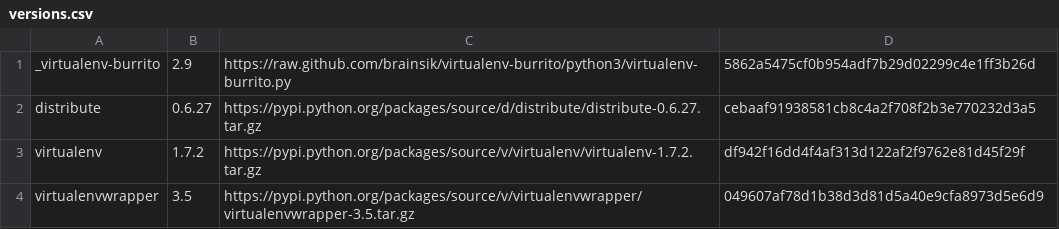
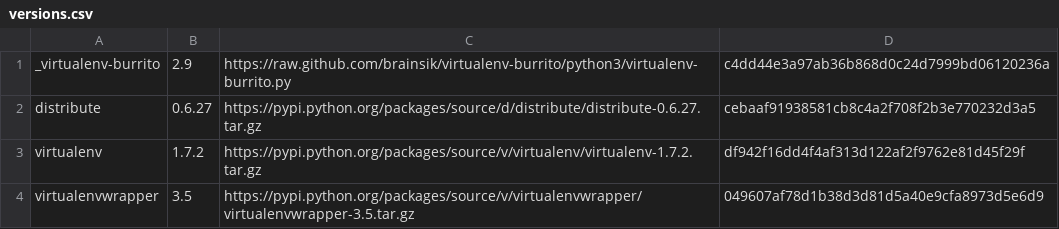
Before and after one commit to brainsik/virtualenv-burrito, a CSV file: versions.csv, drawn as a sheet.

```diff
--- a/versions.csv
+++ b/versions.csv
@@ -1,2 +1,2 @@
-_virtualenv-burrito,2.9,https://raw.github.com/brainsik/virtualenv-burrito/python3/virtualenv-burrito.py,5862a5475cf0b954adf7b29d02299c4e1ff3b26d
+_virtualenv-burrito,2.9,https://raw.github.com/brainsik/virtualenv-burrito/python3/virtualenv-burrito.py,c4dd44e3a97ab36b868d0c24d7999bd06120236a
 distribute,0.6.27,https://pypi.python.org/packages/source/d/distribute/distribute-0.6.27.tar.gz,cebaaf91938581cb8c4a2f708f2b3e770232d3a5
```
Also changed, not shown: 1 other file.
